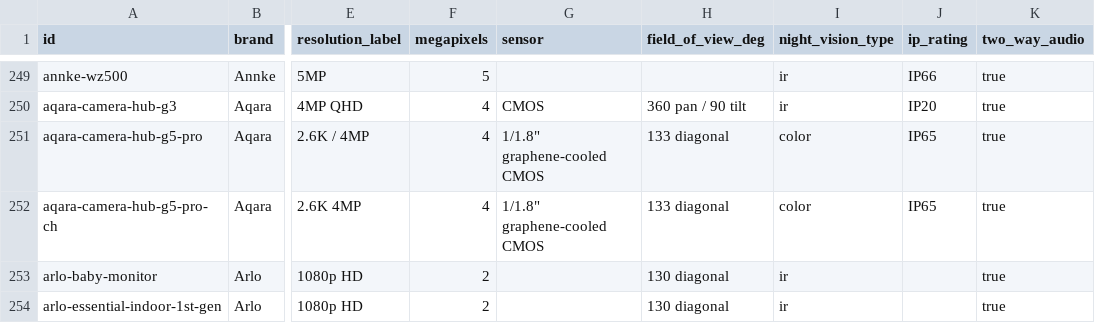
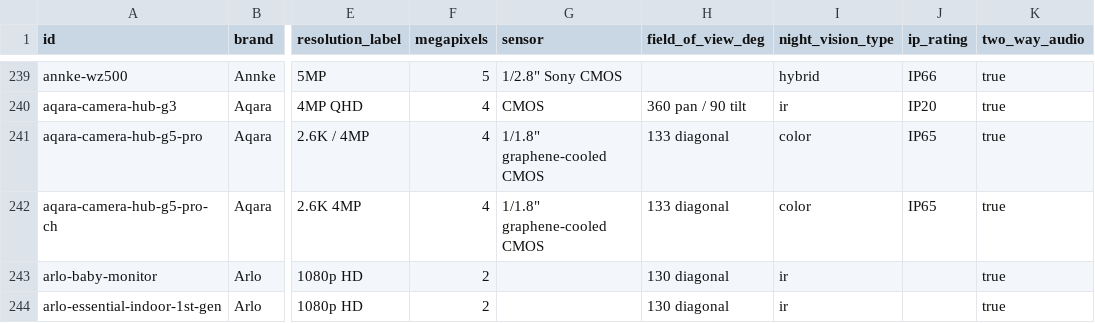
Before and after one commit to ch-bas/cctv-camera-database, a CSV file: data/cameras.csv, drawn as a sheet; only a part is shown, gaps mark what is left out; addresses are those after the commit; the diff covers the shown part only; the diff names each change by its address in the sheet, - before the commit and + after, or states it on an @@ line.

```diff
--- a/data/cameras.csv
+++ b/data/cameras.csv
-G239 (sensor): (empty)
+G239 (sensor): 1/2.8" Sony CMOS
-I239 (night_vision_type): ir
+I239 (night_vision_type): hybrid
```
Also changed, not shown: 10 removed rows and 23 edited cells elsewhere in this file, 49 other files.
